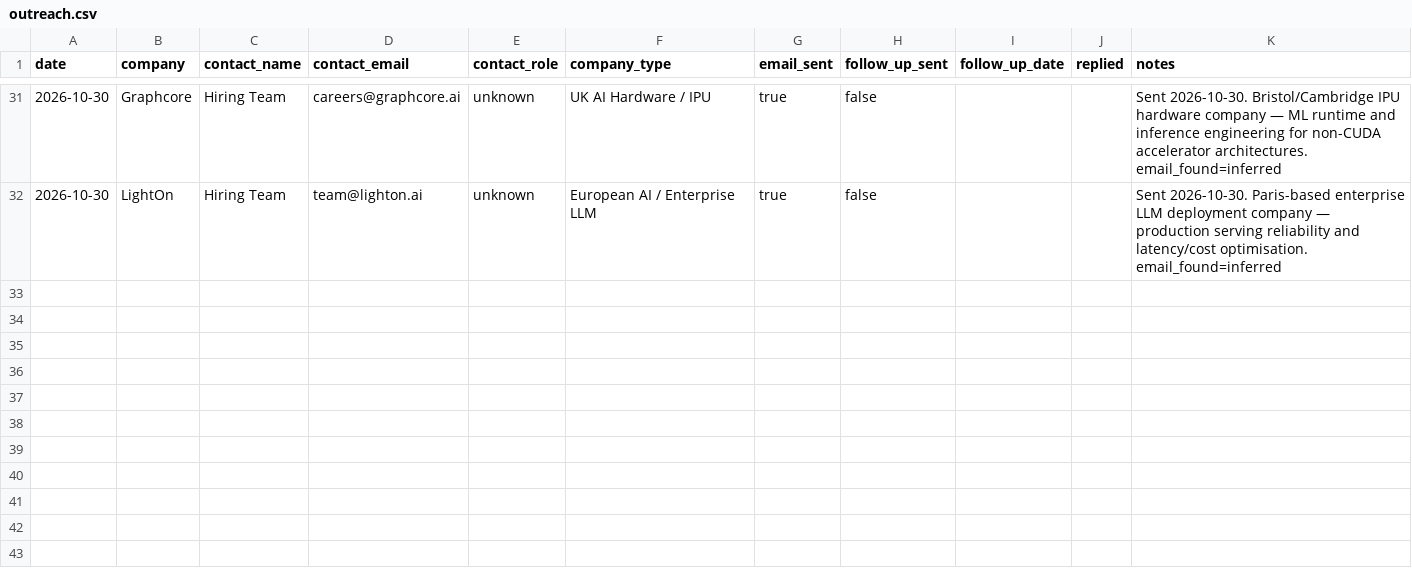
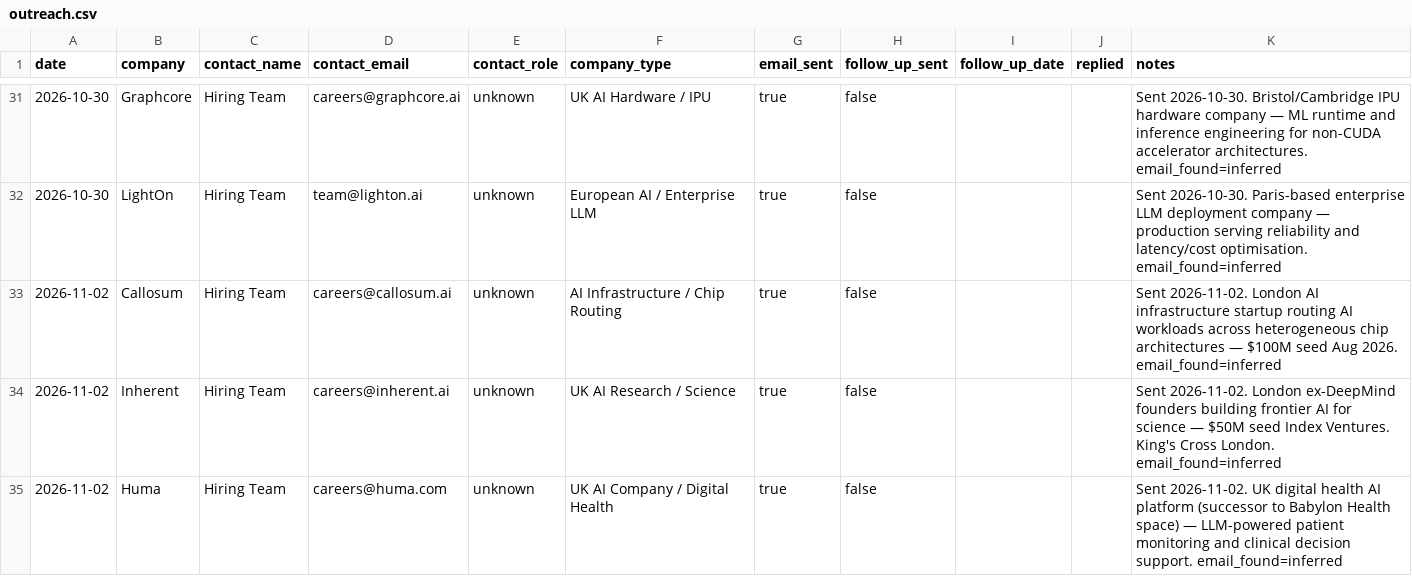
Before and after one commit to AyeniOluwatosinOlawale/job-applications, a CSV file: outreach.csv, drawn as a sheet; only a part is shown, gaps mark what is left out.

```diff
--- a/outreach.csv
+++ b/outreach.csv
@@ -32 +32,4 @@ date,company,contact_name,contact_email,contact_role,company_type,email_sent,fol
 2026-10-30,LightOn,Hiring Team,team@lighton.ai,unknown,European AI / Enterprise LLM,true,false,,,Sent 2026-10-30. Paris-based enterprise LLM deployment company — production serving reliability and latency/cost optimisation. email_found=inferred
+2026-11-02,Callosum,Hiring Team,careers@callosum.ai,unknown,AI Infrastructure / Chip Routing,true,false,,,Sent 2026-11-02. London AI infrastructure startup routing AI workloads across heterogeneous chip architectures — $100M seed Aug 2026. email_found=inferred
+2026-11-02,Inherent,Hiring Team,careers@inherent.ai,unknown,UK AI Research / Science,true,false,,,Sent 2026-11-02. London ex-DeepMind founders building frontier AI for science — $50M seed Index Ventures. King's Cross London. email_found=inferred
+2026-11-02,Huma,Hiring Team,careers@huma.com,unknown,UK AI Company / Digital Health,true,false,,,Sent 2026-11-02. UK digital health AI platform (successor to Babylon Health space) — LLM-powered patient monitoring and clinical decision support. email_found=inferred
```
Also changed, not shown: tracker.csv, 4 other files.
